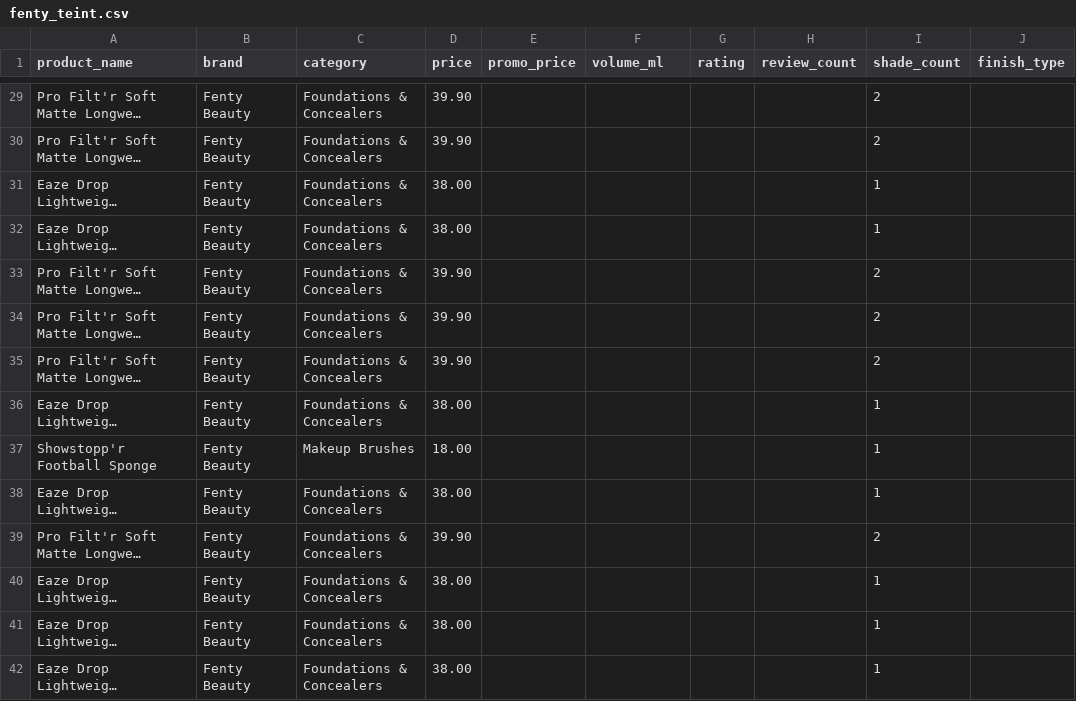
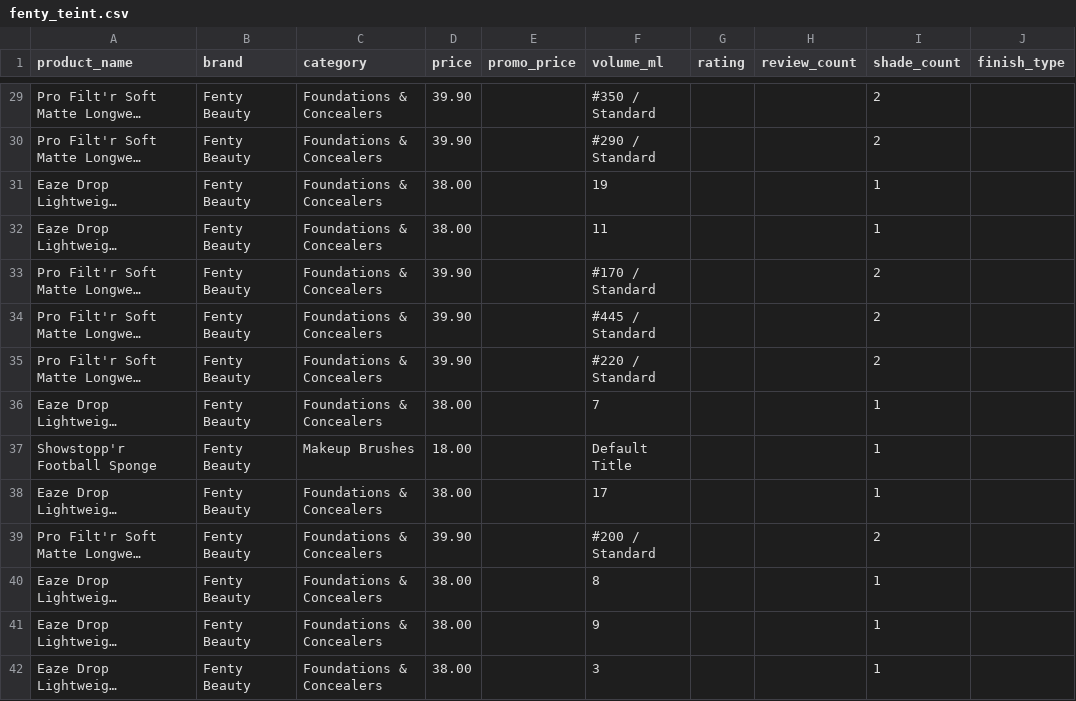
Before and after one commit to Justinbdna/Scapper-Make-up, a CSV file: fenty_teint.csv, drawn as a sheet; only a part is shown, gaps mark what is left out; long unchanged cells end in …; the diff covers the shown part only; the diff names each change by its address in the sheet, - before the commit and + after, or states it on an @@ line.

```diff
--- a/fenty_teint.csv
+++ b/fenty_teint.csv
-F29 (volume_ml): (empty)
+F29 (volume_ml): #350 / Standard
-F30 (volume_ml): (empty)
+F30 (volume_ml): #290 / Standard
-F31 (volume_ml): (empty)
+F31 (volume_ml): 19
-F32 (volume_ml): (empty)
+F32 (volume_ml): 11
-F33 (volume_ml): (empty)
+F33 (volume_ml): #170 / Standard
-F34 (volume_ml): (empty)
+F34 (volume_ml): #445 / Standard
-F35 (volume_ml): (empty)
+F35 (volume_ml): #220 / Standard
-F36 (volume_ml): (empty)
+F36 (volume_ml): 7
-F37 (volume_ml): (empty)
+F37 (volume_ml): Default Title
-F38 (volume_ml): (empty)
+F38 (volume_ml): 17
-F39 (volume_ml): (empty)
+F39 (volume_ml): #200 / Standard
-F40 (volume_ml): (empty)
+F40 (volume_ml): 8
-F41 (volume_ml): (empty)
+F41 (volume_ml): 9
-F42 (volume_ml): (empty)
+F42 (volume_ml): 3
```
Also changed, not shown: 125 edited cells elsewhere in this file.
